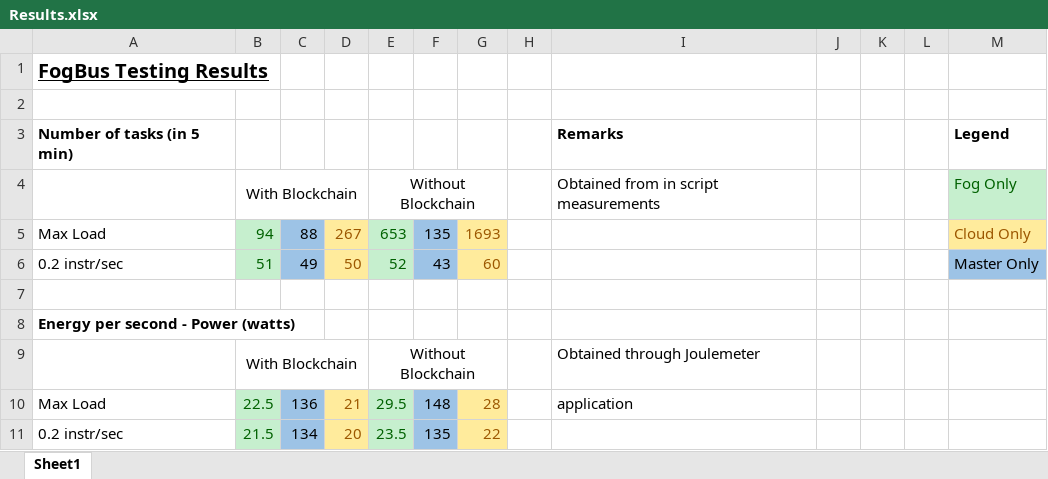
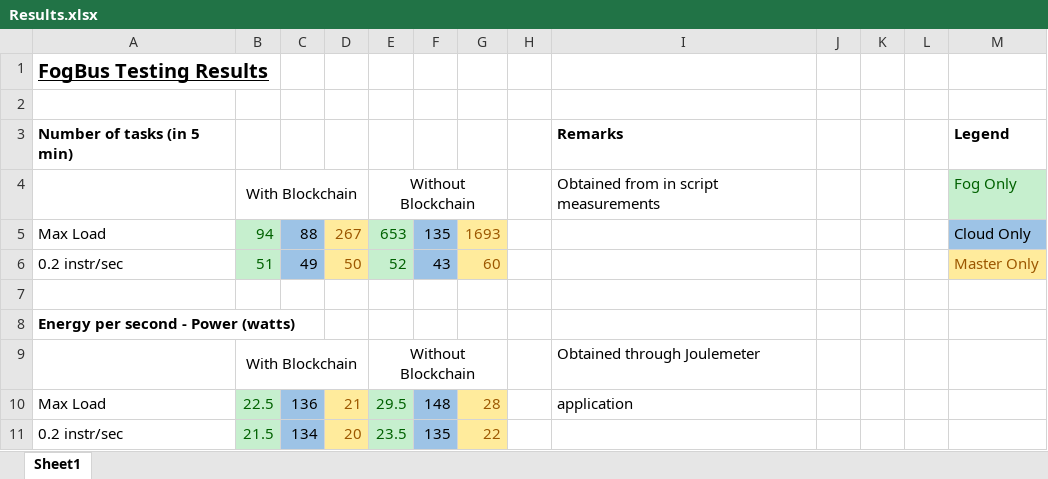
Before and after one commit to Cloudslab/FogBus, an Excel workbook: Performance-Evaluation/Results.xlsx, sheet Sheet1, drawn as a sheet; only a part is shown; values as stored, in another font and other column widths than the file's, no borders; charts and pictures not drawn; the diff names each change by its address in the sheet, - before the commit and + after, or states it on an @@ line.

```diff
--- a/Performance-Evaluation/Results.xlsx (sheet Sheet1)
+++ b/Performance-Evaluation/Results.xlsx (sheet Sheet1)
@@ M5 fill: #FFEB9C → #9DC3E6, text colour: #9C5700 → black @@
@@ M6 fill: #9DC3E6 → #FFEB9C, text colour: black → #9C5700 @@
```
Also changed, not shown: 2 other files.
